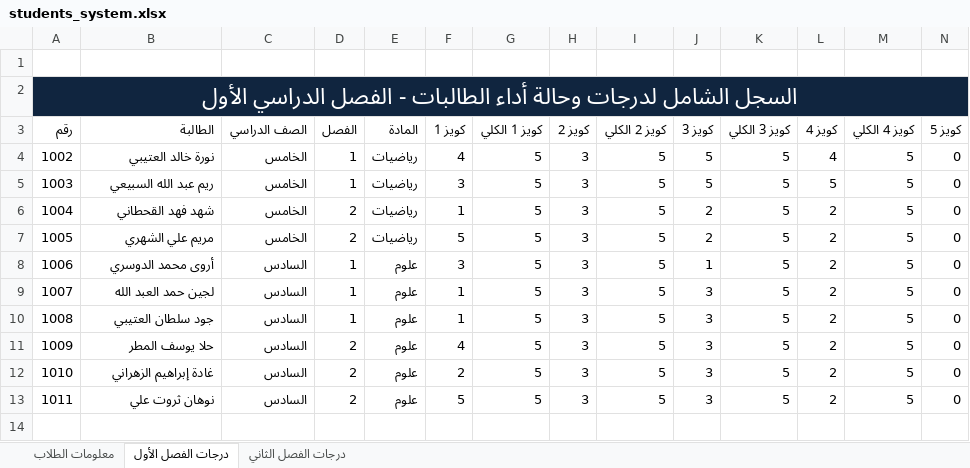
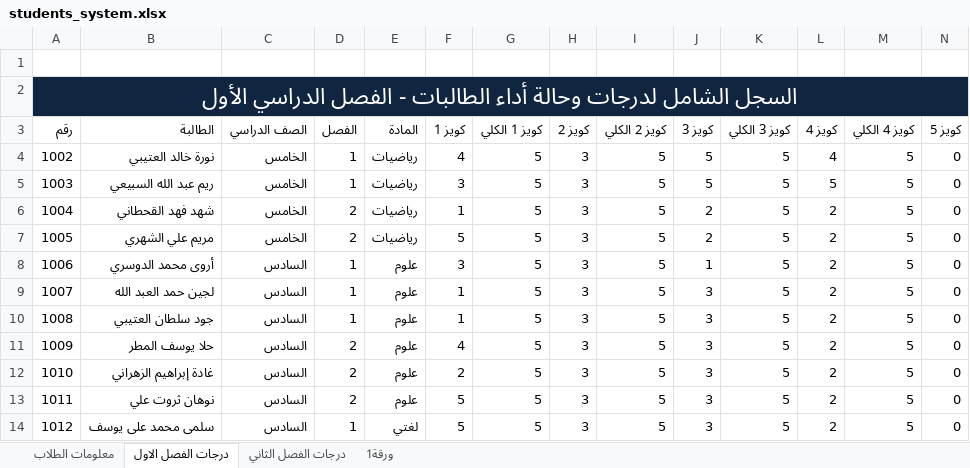
Before and after one commit to ahmedyoussef542003/ExcelProject, an Excel workbook: students_system.xlsx, sheet درجات الفصل الاول, drawn as a sheet; only a part is shown; values as stored, in another font and other column widths than the file's, no borders; table styles not drawn; rows hold the shown columns only; the diff names each change by its address in the sheet, - before the commit and + after, or states it on an @@ line.

```diff
--- a/students_system.xlsx (sheet درجات الفصل الاول)
+++ b/students_system.xlsx (sheet درجات الفصل الاول)
-sheet tab: درجات الفصل الأول
+sheet tab: درجات الفصل الاول
+sheet tab: ورقة1
+row 14: 1012 | سلمى محمد على يوسف | السادس | 1 | لغتي | 5 | 5 | 3 | 5 | 3 | 5 | 2 | 5 | 0
```
Also changed, not shown: sheet درجات الفصل الثاني, sheet معلومات الطلاب, 1 other file.
